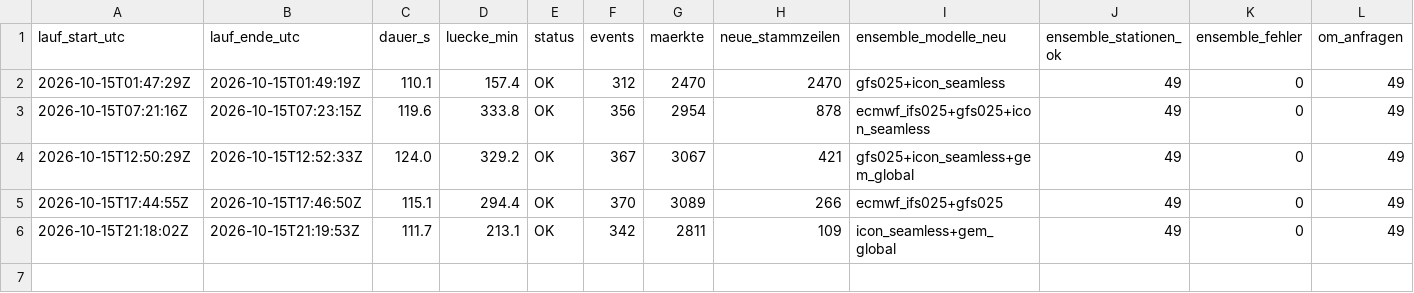
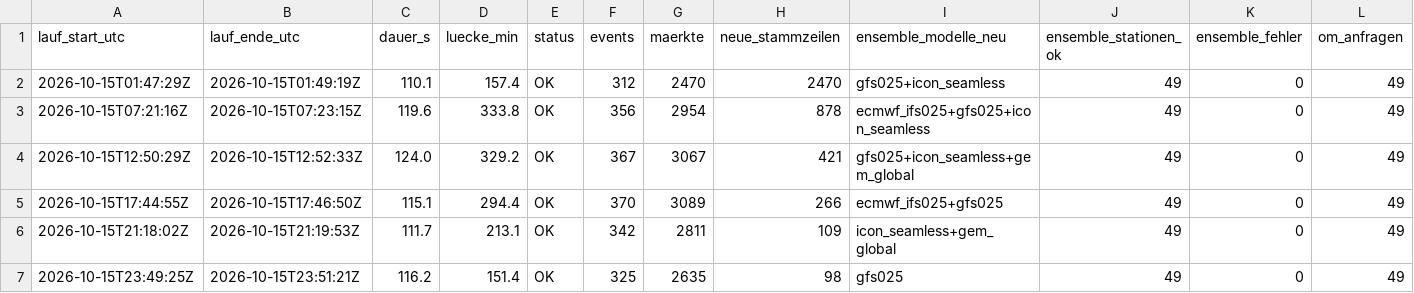
Before and after one commit to Jubosaurus/polymarket-wetterbot, a CSV file: daten/2026-10-15/laufzeit.csv, drawn as a sheet; only a part is shown; rows hold the shown columns only; the diff names each change by its address in the sheet, - before the commit and + after, or states it on an @@ line.

```diff
--- a/daten/2026-10-15/laufzeit.csv
+++ b/daten/2026-10-15/laufzeit.csv
+row 7: 2026-10-15T23:49:25Z | 2026-10-15T23:51:21Z | 116.2 | 151.4 | OK | 325 | 2635 | 98 | gfs025 | 49 | 0 | 49
```
Also changed, not shown: 5 other files.
